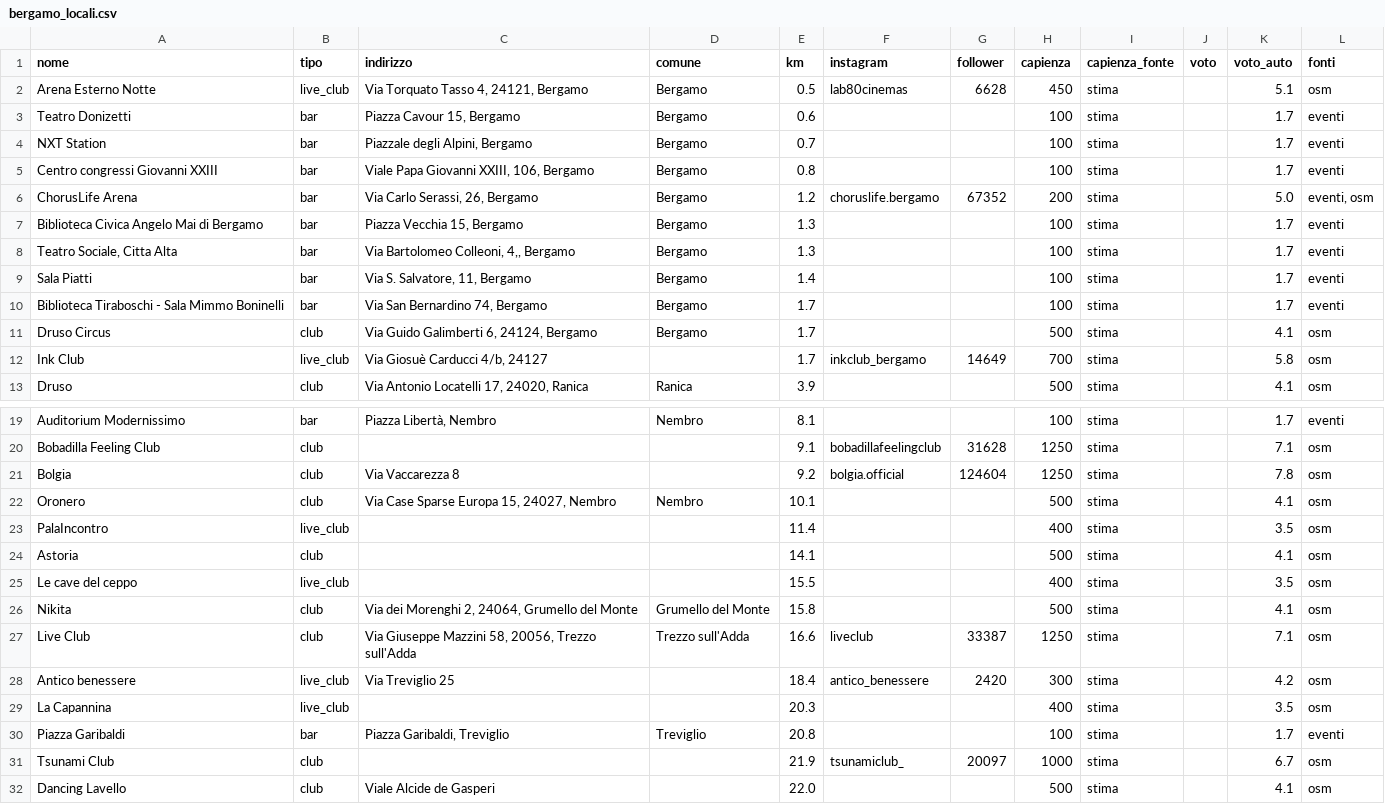
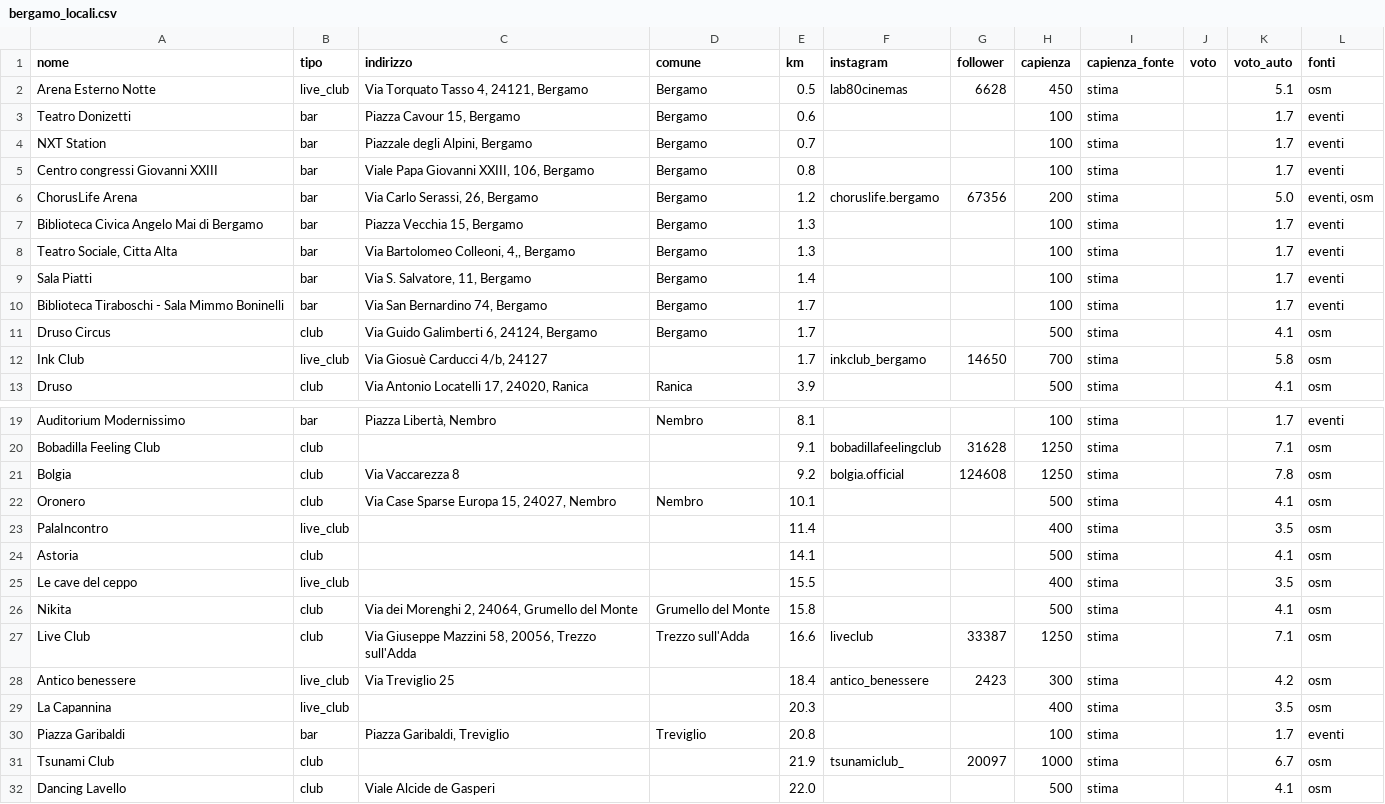
Before and after one commit to filipponoidevents-blip/bergamo-events, a CSV file: cities/bergamo/out/bergamo_locali.csv, drawn as a sheet; only a part is shown, gaps mark what is left out.

```diff
--- a/cities/bergamo/out/bergamo_locali.csv
+++ b/cities/bergamo/out/bergamo_locali.csv
@@ -5,3 +5,3 @@ NXT Station;bar;Piazzale degli Alpini, Bergamo;Bergamo;0.7;;;100;stima;;1.7;even
 Centro congressi Giovanni XXIII;bar;Viale Papa Giovanni XXIII, 106, Bergamo;Bergamo;0.8;;;100;stima;;1.7;eventi
-ChorusLife Arena;bar;Via Carlo Serassi, 26, Bergamo;Bergamo;1.2;choruslife.bergamo;67352;200;stima;;5.0;eventi, osm
+ChorusLife Arena;bar;Via Carlo Serassi, 26, Bergamo;Bergamo;1.2;choruslife.bergamo;67356;200;stima;;5.0;eventi, osm
 Biblioteca Civica Angelo Mai di Bergamo;bar;Piazza Vecchia 15, Bergamo;Bergamo;1.3;;;100;stima;;1.7;eventi
@@ -11,3 +11,3 @@ Biblioteca Tiraboschi - Sala Mimmo Boninelli;bar;Via San Bernardino 74, Bergamo;
 Druso Circus;club;Via Guido Galimberti 6, 24124, Bergamo;Bergamo;1.7;;;500;stima;;4.1;osm
-Ink Club;live_club;Via Giosuè Carducci 4/b, 24127;;1.7;inkclub_bergamo;14649;700;stima;;5.8;osm
+Ink Club;live_club;Via Giosuè Carducci 4/b, 24127;;1.7;inkclub_bergamo;14650;700;stima;;5.8;osm
 Druso;club;Via Antonio Locatelli 17, 24020, Ranica;Ranica;3.9;;;500;stima;;4.1;osm
@@ -20,3 +20,3 @@ Auditorium Modernissimo;bar;Piazza Libertà, Nembro;Nembro;8.1;;;100;stima;;1.7;
 Bobadilla Feeling Club;club;;;9.1;bobadillafeelingclub;31628;1250;stima;;7.1;osm
-Bolgia;club;Via Vaccarezza 8;;9.2;bolgia.official;124604;1250;stima;;7.8;osm
+Bolgia;club;Via Vaccarezza 8;;9.2;bolgia.official;124608;1250;stima;;7.8;osm
 Oronero;club;Via Case Sparse Europa 15, 24027, Nembro;Nembro;10.1;;;500;stima;;4.1;osm
@@ -27,3 +27,3 @@ Nikita;club;Via dei Morenghi 2, 24064, Grumello del Monte;Grumello del Monte;15.
 Live Club;club;Via Giuseppe Mazzini 58, 20056, Trezzo sull'Adda;Trezzo sull'Adda;16.6;liveclub;33387;1250;stima;;7.1;osm
-Antico benessere;live_club;Via Treviglio 25;;18.4;antico_benessere;2420;300;stima;;4.2;osm
+Antico benessere;live_club;Via Treviglio 25;;18.4;antico_benessere;2423;300;stima;;4.2;osm
 La Capannina;live_club;;;20.3;;;400;stima;;3.5;osm
```
Also changed, not shown: cities/bergamo/out/bergamo_eventi.csv, cities/bergamo/out/bergamo_profili.csv, 12 other files.
